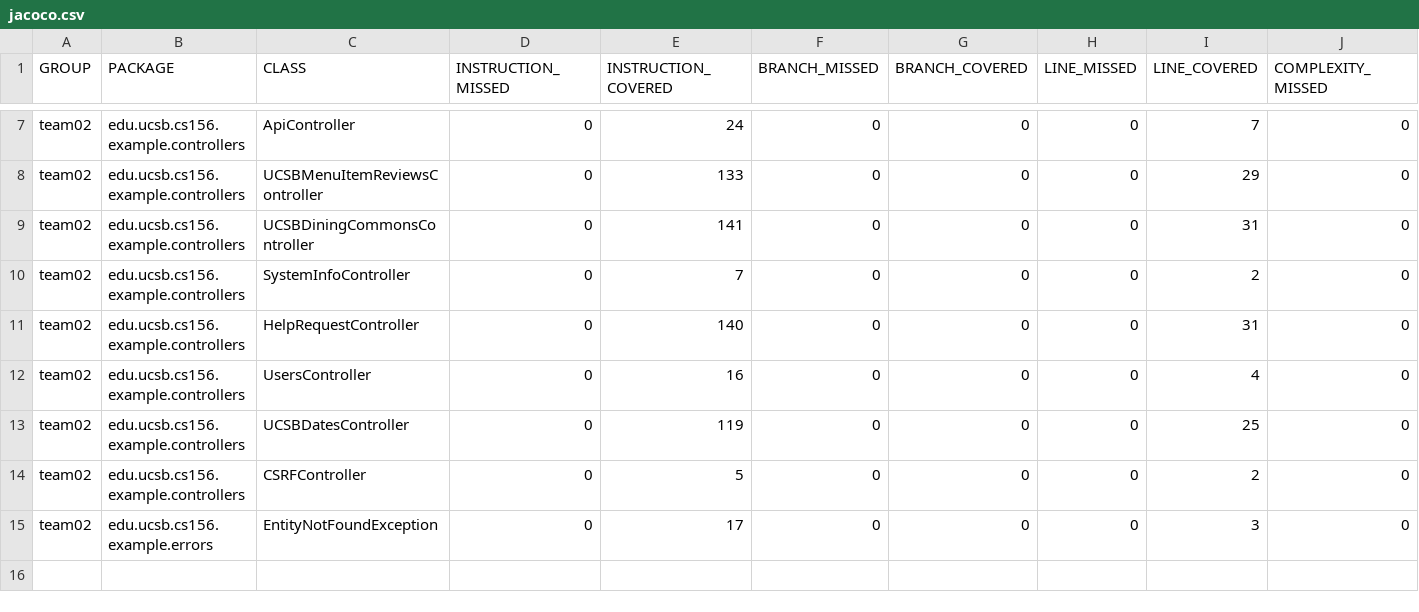
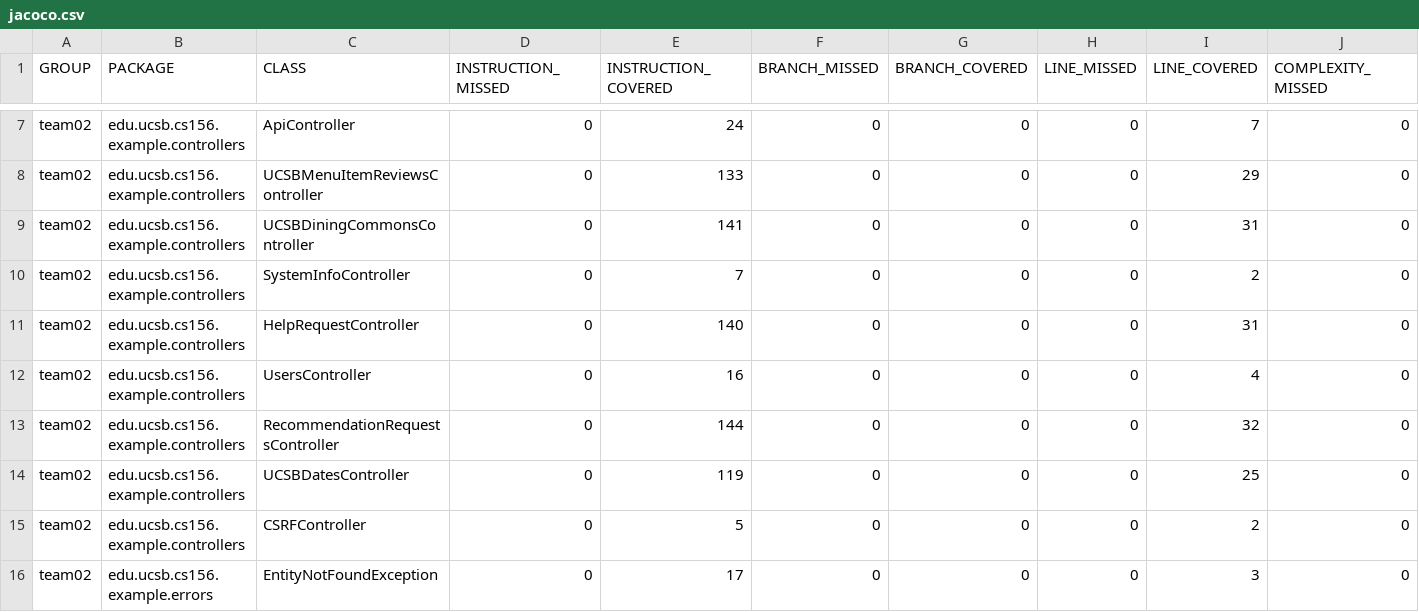
Before and after one commit to ucsb-cs156-w24/team02-w24-4pm-3, a CSV file: jacoco/jacoco.csv, drawn as a sheet; only a part is shown, gaps mark what is left out; rows hold the shown columns only; the diff names each change by its address in the sheet, - before the commit and + after, or states it on an @@ line.

Commit message:
Deploying to gh-pages from @ ucsb-cs156-w24/team02-w24-4pm-3@7bb70df8db0a9ed7c830bc75c5572d24969540f9 🚀

```diff
--- a/jacoco/jacoco.csv
+++ b/jacoco/jacoco.csv
+row 13: team02 | edu.ucsb.cs156.example.controllers | RecommendationRequestsController | 0 | 144 | 0 | 0 | 0 | 32 | 0
```
Also changed, not shown: 7 other files.
